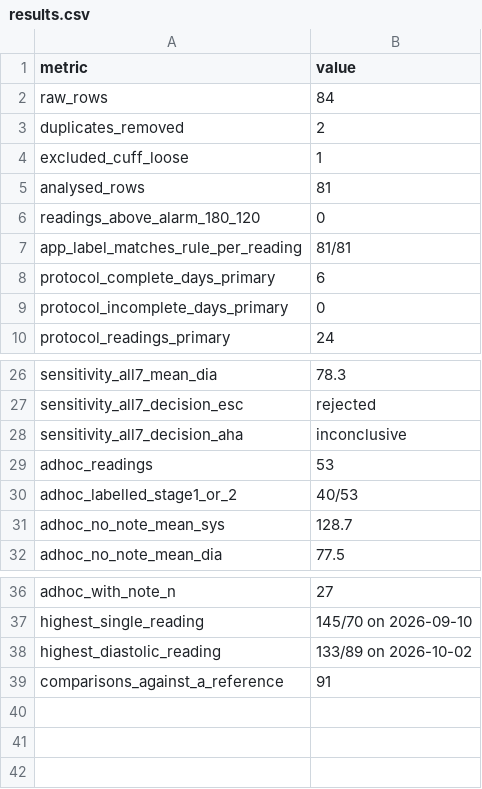
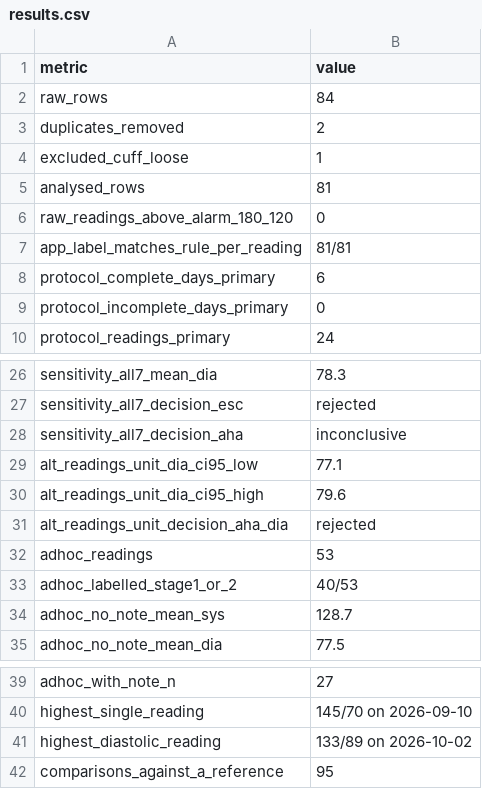
Before and after one commit to EduardPetraeus/ai-health-analysis-template, a CSV file: example/data-folder/analyses/2026-11-19_home-bp-app-flag/results.csv, drawn as a sheet; only a part is shown, gaps mark what is left out.

```diff
--- a/example/data-folder/analyses/2026-11-19_home-bp-app-flag/results.csv
+++ b/example/data-folder/analyses/2026-11-19_home-bp-app-flag/results.csv
@@ -5,3 +5,3 @@ excluded_cuff_loose,1
 analysed_rows,81
-readings_above_alarm_180_120,0
+raw_readings_above_alarm_180_120,0
 app_label_matches_rule_per_reading,81/81
@@ -28,2 +28,5 @@ sensitivity_all7_decision_esc,rejected
 sensitivity_all7_decision_aha,inconclusive
+alt_readings_unit_dia_ci95_low,77.1
+alt_readings_unit_dia_ci95_high,79.6
+alt_readings_unit_decision_aha_dia,rejected
 adhoc_readings,53
@@ -38,2 +41,2 @@ highest_single_reading,145/70 on 2026-09-10
 highest_diastolic_reading,133/89 on 2026-10-02
-comparisons_against_a_reference,91
+comparisons_against_a_reference,95
```
Also changed, not shown: 4 other files.
